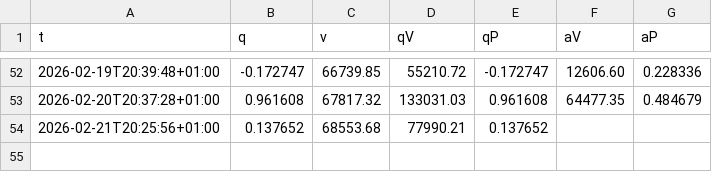
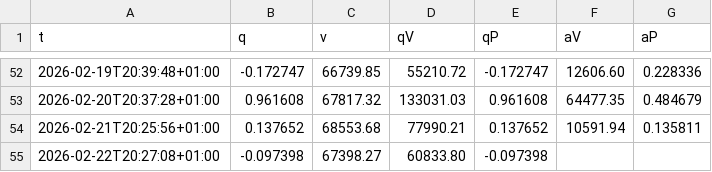
Before and after one commit to KonturOne/qBerry, a CSV file: data/data.csv, drawn as a sheet; only a part is shown, gaps mark what is left out.

```diff
--- a/data/data.csv
+++ b/data/data.csv
@@ -53,2 +53,3 @@ t,q,v,qV,qP,aV,aP
 2026-02-20T20:37:28+01:00,0.961608,67817.32,133031.03,0.961608,64477.35,0.484679
-2026-02-21T20:25:56+01:00,0.137652,68553.68,77990.21,0.137652,,
+2026-02-21T20:25:56+01:00,0.137652,68553.68,77990.21,0.137652,10591.94,0.135811
+2026-02-22T20:27:08+01:00,-0.097398,67398.27,60833.80,-0.097398,,
```
